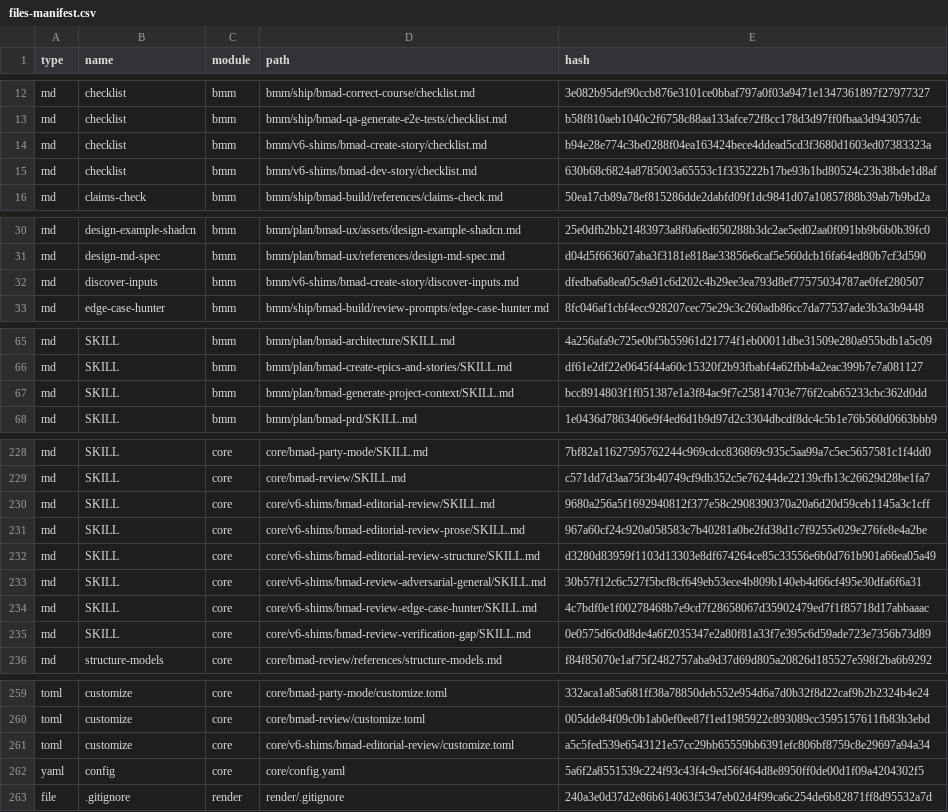
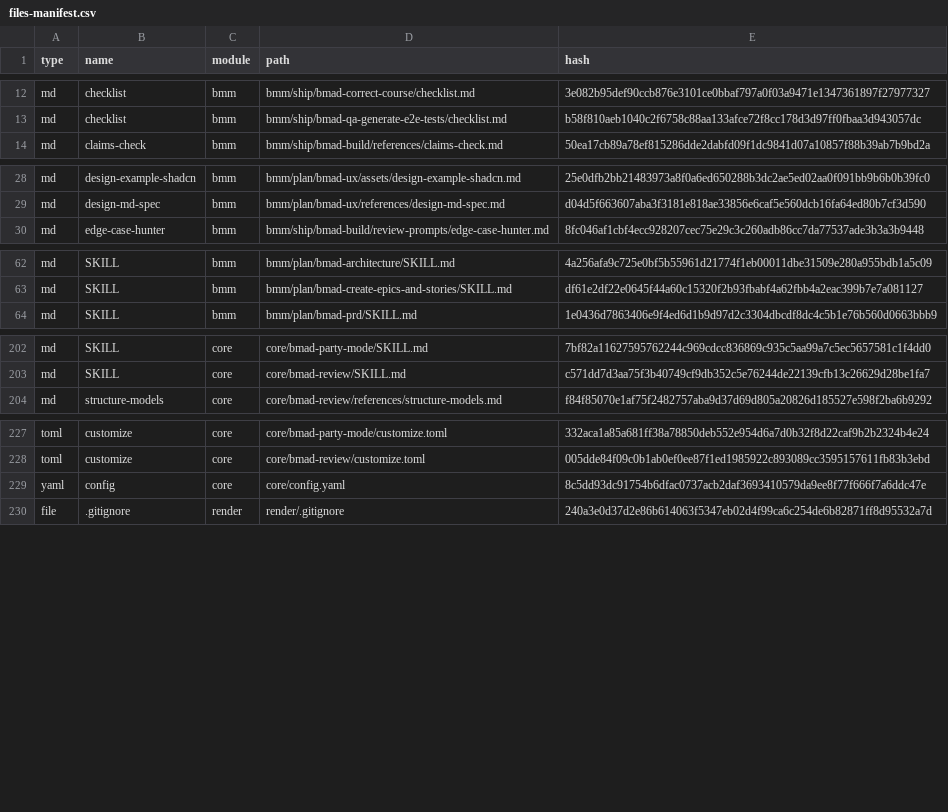
Before and after one commit to strattist/to-board, a CSV file: _bmad/_config/files-manifest.csv, drawn as a sheet; only a part is shown, gaps mark what is left out; the diff covers the shown part only.

Commit message:
Fix BMad config after moving to claude

```diff
--- a/_bmad/_config/files-manifest.csv
+++ b/_bmad/_config/files-manifest.csv
@@ -13,4 +13,2 @@ type,name,module,path,hash
 "md","checklist","bmm","bmm/ship/bmad-qa-generate-e2e-tests/checklist.md","b58f810aeb1040c2f6758c88aa133afce72f8cc178d3d97ff0fbaa3d943057dc"
-"md","checklist","bmm","bmm/v6-shims/bmad-create-story/checklist.md","b94e28e774c3be0288f04ea163424bece4ddead5cd3f3680d1603ed07383323a"
-"md","checklist","bmm","bmm/v6-shims/bmad-dev-story/checklist.md","630b68c6824a8785003a65553c1f335222b17be93b1bd80524c23b38bde1d8af"
 "md","claims-check","bmm","bmm/ship/bmad-build/references/claims-check.md","50ea17cb89a78ef815286dde2dabfd09f1dc9841d07a10857f88b39ab7b9bd2a"
@@ -31,3 +29,2 @@ type,name,module,path,hash
 "md","design-md-spec","bmm","bmm/plan/bmad-ux/references/design-md-spec.md","d04d5f663607aba3f3181e818ae33856e6caf5e560dcb16fa64ed80b7cf3d590"
-"md","discover-inputs","bmm","bmm/v6-shims/bmad-create-story/discover-inputs.md","dfedba6a8ea05c9a91c6d202c4b29ee3ea793d8ef77575034787ae0fef280507"
 "md","edge-case-hunter","bmm","bmm/ship/bmad-build/review-prompts/edge-case-hunter.md","8fc046af1cbf4ecc928207cec75e29c3c260adb86cc7da77537ade3b3a3b9448"
@@ -66,3 +63,2 @@ type,name,module,path,hash
 "md","SKILL","bmm","bmm/plan/bmad-create-epics-and-stories/SKILL.md","df61e2df22e0645f44a60c15320f2b93fbabf4a62fbb4a2eac399b7e7a081127"
-"md","SKILL","bmm","bmm/plan/bmad-generate-project-context/SKILL.md","bcc8914803f1f051387e1a3f84ac9f7c25814703e776f2cab65233cbc362d0dd"
 "md","SKILL","bmm","bmm/plan/bmad-prd/SKILL.md","1e0436d7863406e9f4ed6d1b9d97d2c3304dbcdf8dc4c5b1e76b560d0663bbb9"
@@ -229,8 +203,2 @@ type,name,module,path,hash
 "md","SKILL","core","core/bmad-review/SKILL.md","c571dd7d3aa75f3b40749cf9db352c5e76244de22139cfb13c26629d28be1fa7"
-"md","SKILL","core","core/v6-shims/bmad-editorial-review/SKILL.md","9680a256a5f1692940812f377e58c2908390370a20a6d20d59ceb1145a3c1cff"
-"md","SKILL","core","core/v6-shims/bmad-editorial-review-prose/SKILL.md","967a60cf24c920a058583c7b40281a0be2fd38d1c7f9255e029e276fe8e4a2be"
-"md","SKILL","core","core/v6-shims/bmad-editorial-review-structure/SKILL.md","d3280d83959f1103d13303e8df674264ce85c33556e6b0d761b901a66ea05a49"
-"md","SKILL","core","core/v6-shims/bmad-review-adversarial-general/SKILL.md","30b57f12c6c527f5bcf8cf649eb53ece4b809b140eb4d66cf495e30dfa6f6a31"
-"md","SKILL","core","core/v6-shims/bmad-review-edge-case-hunter/SKILL.md","4c7bdf0e1f00278468b7e9cd7f28658067d35902479ed7f1f85718d17abbaaac"
-"md","SKILL","core","core/v6-shims/bmad-review-verification-gap/SKILL.md","0e0575d6c0d8de4a6f2035347e2a80f81a33f7e395c6d59ade723e7356b73d89"
 "md","structure-models","core","core/bmad-review/references/structure-models.md","f84f85070e1af75f2482757aba9d37d69d805a20826d185527e598f2ba6b9292"
@@ -260,4 +228,3 @@ type,name,module,path,hash
 "toml","customize","core","core/bmad-review/customize.toml","005dde84f09c0b1ab0ef0ee87f1ed1985922c893089cc3595157611fb83b3ebd"
-"toml","customize","core","core/v6-shims/bmad-editorial-review/customize.toml","a5c5fed539e6543121e57cc29bb65559bb6391efc806bf8759c8e29697a94a34"
-"yaml","config","core","core/config.yaml","5a6f2a8551539c224f93c43f4c9ed56f464d8e8950ff0de00d1f09a4204302f5"
+"yaml","config","core","core/config.yaml","8c5dd93dc91754b6dfac0737acb2daf3693410579da9ee8f77f666f7a6ddc47e"
 "file",".gitignore","render","render/.gitignore","240a3e0d37d2e86b614063f5347eb02d4f99ca6c254de6b82871ff8d95532a7d"
```
Also changed, not shown: 22 removed rows and 2 edited cells elsewhere in this file, _bmad/_config/skill-manifest.csv, 3 other files.
